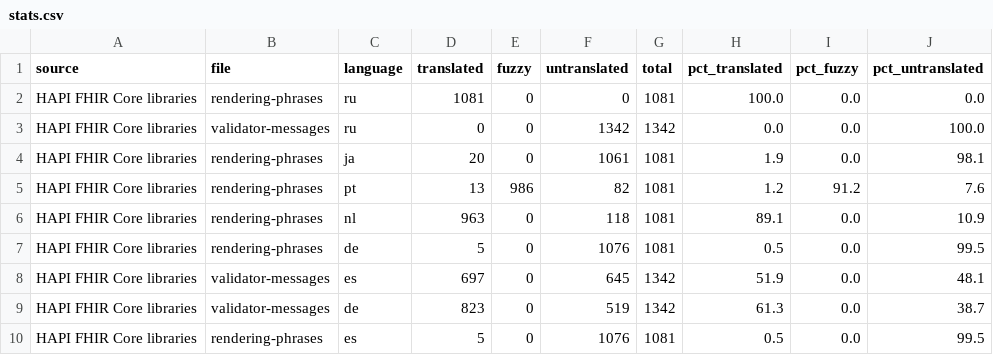
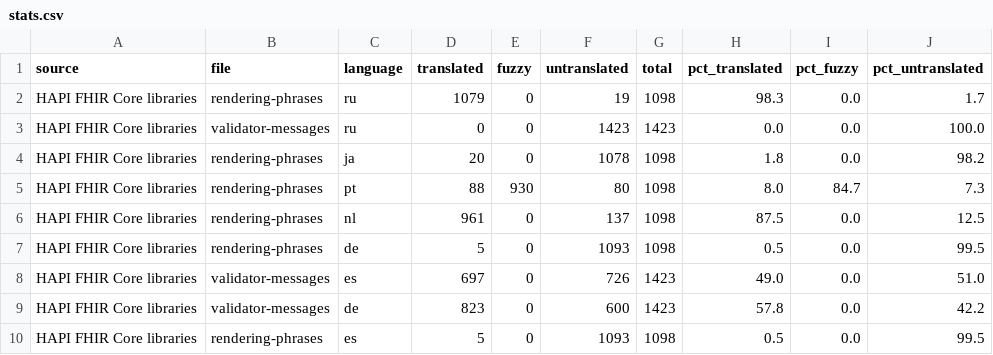
Before and after one commit to costateixeira/transl-status, a CSV file: stats.csv, drawn as a sheet; only a part is shown; the diff covers the shown part only.

```diff
--- a/stats.csv
+++ b/stats.csv
@@ -1,10 +1,10 @@
 source,file,language,translated,fuzzy,untranslated,total,pct_translated,pct_fuzzy,pct_untranslated
-HAPI FHIR Core libraries,rendering-phrases,ru,1081,0,0,1081,100.0,0.0,0.0
-HAPI FHIR Core libraries,validator-messages,ru,0,0,1342,1342,0.0,0.0,100.0
-HAPI FHIR Core libraries,rendering-phrases,ja,20,0,1061,1081,1.9,0.0,98.1
-HAPI FHIR Core libraries,rendering-phrases,pt,13,986,82,1081,1.2,91.2,7.6
-HAPI FHIR Core libraries,rendering-phrases,nl,963,0,118,1081,89.1,0.0,10.9
-HAPI FHIR Core libraries,rendering-phrases,de,5,0,1076,1081,0.5,0.0,99.5
-HAPI FHIR Core libraries,validator-messages,es,697,0,645,1342,51.9,0.0,48.1
-HAPI FHIR Core libraries,validator-messages,de,823,0,519,1342,61.3,0.0,38.7
-HAPI FHIR Core libraries,rendering-phrases,es,5,0,1076,1081,0.5,0.0,99.5
+HAPI FHIR Core libraries,rendering-phrases,ru,1079,0,19,1098,98.3,0.0,1.7
+HAPI FHIR Core libraries,validator-messages,ru,0,0,1423,1423,0.0,0.0,100.0
+HAPI FHIR Core libraries,rendering-phrases,ja,20,0,1078,1098,1.8,0.0,98.2
+HAPI FHIR Core libraries,rendering-phrases,pt,88,930,80,1098,8.0,84.7,7.3
+HAPI FHIR Core libraries,rendering-phrases,nl,961,0,137,1098,87.5,0.0,12.5
+HAPI FHIR Core libraries,rendering-phrases,de,5,0,1093,1098,0.5,0.0,99.5
+HAPI FHIR Core libraries,validator-messages,es,697,0,726,1423,49.0,0.0,51.0
+HAPI FHIR Core libraries,validator-messages,de,823,0,600,1423,57.8,0.0,42.2
+HAPI FHIR Core libraries,rendering-phrases,es,5,0,1093,1098,0.5,0.0,99.5
```
Also changed, not shown: 32 edited cells elsewhere in this file, 1 other file.
